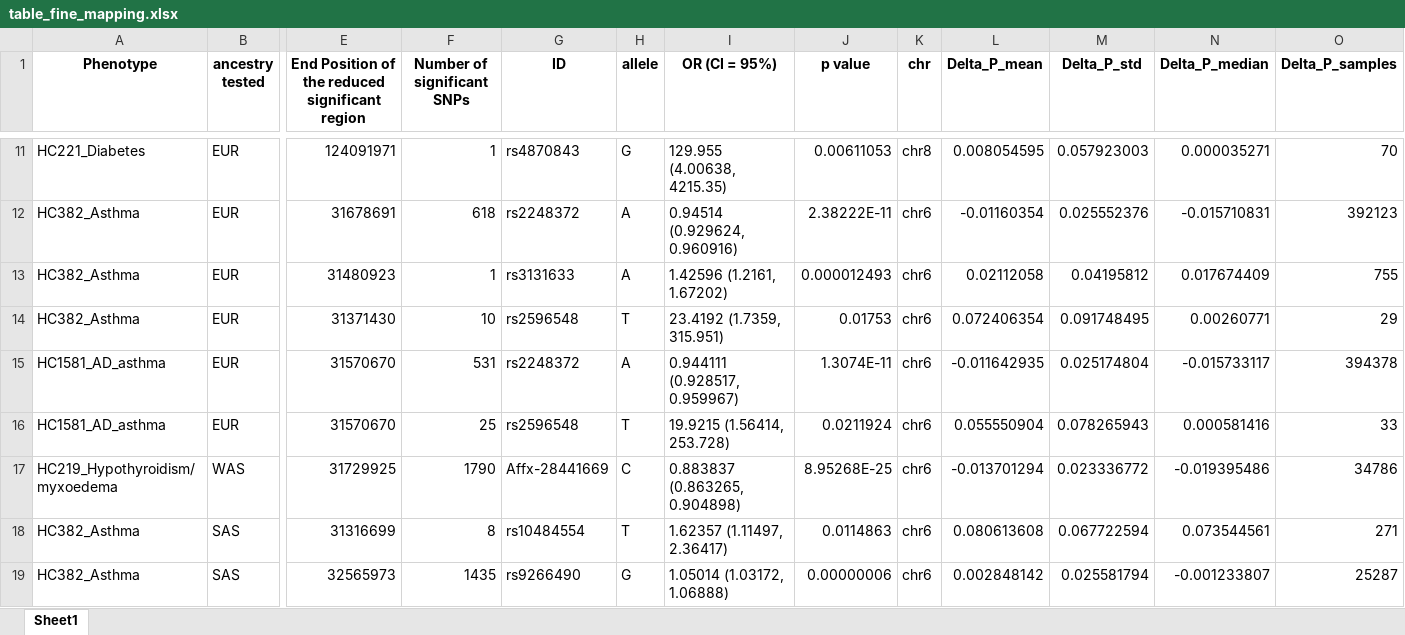
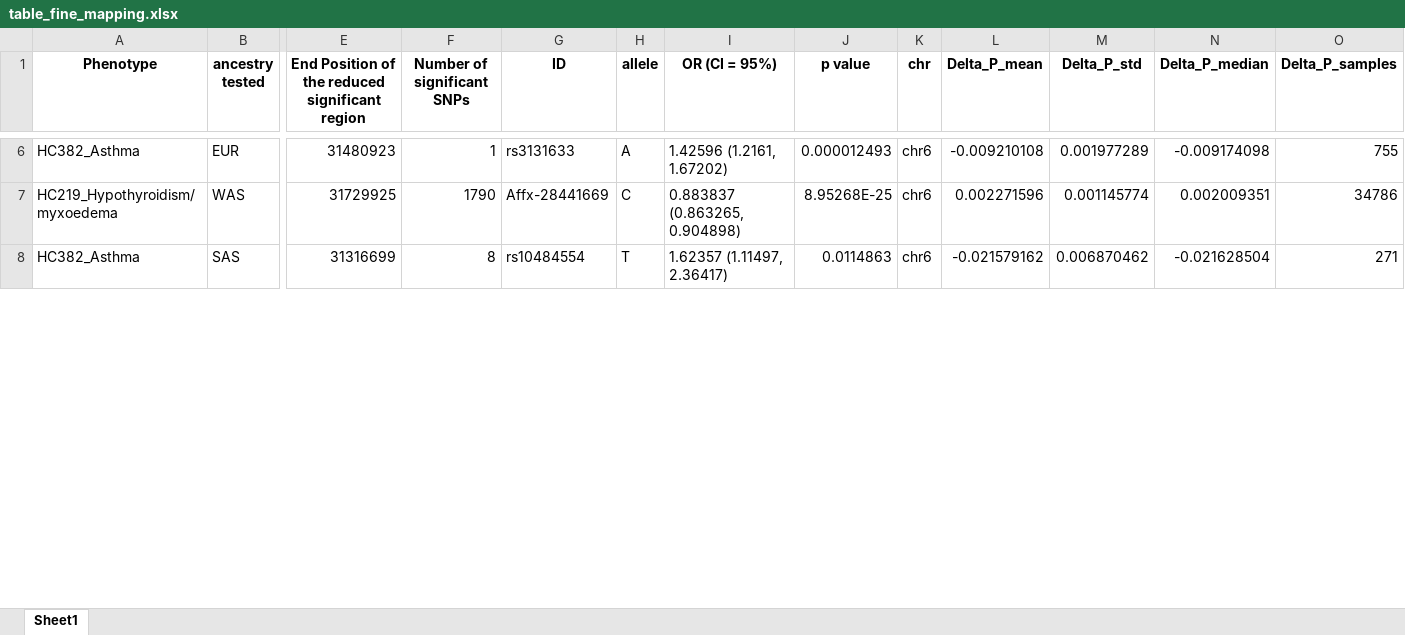
Before and after one commit to Danariki99/Admixture_mapping, an Excel workbook: tables_plots/table_fine_mapping.xlsx, sheet Sheet1, drawn as a sheet; only a part is shown, gaps mark what is left out; values as stored, in another font and other column widths than the file's, no borders; removed rows and columns are numbered as before the commit, all else as after; rows hold the shown columns only; the diff covers the shown part only; the diff names each change by its address in the sheet, - before the commit and + after, or states it on an @@ line.

```diff
--- a/tables_plots/table_fine_mapping.xlsx (sheet Sheet1)
+++ b/tables_plots/table_fine_mapping.xlsx (sheet Sheet1)
-row 11: HC221_Diabetes | EUR | 124091971 | 1 | rs4870843 | G | 129.955 (4.00638, 4215.35) | 0.00611053 | chr8 | 0.008054595 | 0.057923003 | 0.000035271 | 70
-row 12: HC382_Asthma | EUR | 31678691 | 618 | rs2248372 | A | 0.94514 (0.929624, 0.960916) | 2.38222E-11 | chr6 | -0.01160354 | 0.025552376 | -0.015710831 | 392123
-L6 (Delta_P_mean): 0.02112058
+L6 (Delta_P_mean): -0.009210108
-M6 (Delta_P_std): 0.04195812
+M6 (Delta_P_std): 0.001977289
-N6 (Delta_P_median): 0.017674409
+N6 (Delta_P_median): -0.009174098
-row 14: HC382_Asthma | EUR | 31371430 | 10 | rs2596548 | T | 23.4192 (1.7359, 315.951) | 0.01753 | chr6 | 0.072406354 | 0.091748495 | 0.00260771 | 29
-row 15: HC1581_AD_asthma | EUR | 31570670 | 531 | rs2248372 | A | 0.944111 (0.928517, 0.959967) | 1.3074E-11 | chr6 | -0.011642935 | 0.025174804 | -0.015733117 | 394378
-row 16: HC1581_AD_asthma | EUR | 31570670 | 25 | rs2596548 | T | 19.9215 (1.56414, 253.728) | 0.0211924 | chr6 | 0.055550904 | 0.078265943 | 0.000581416 | 33
-L7 (Delta_P_mean): -0.013701294
+L7 (Delta_P_mean): 0.002271596
-M7 (Delta_P_std): 0.023336772
+M7 (Delta_P_std): 0.001145774
-N7 (Delta_P_median): -0.019395486
+N7 (Delta_P_median): 0.002009351
-L8 (Delta_P_mean): 0.080613608
+L8 (Delta_P_mean): -0.021579162
-M8 (Delta_P_std): 0.067722594
+M8 (Delta_P_std): 0.006870462
-N8 (Delta_P_median): 0.073544561
+N8 (Delta_P_median): -0.021628504
-row 19: HC382_Asthma | SAS | 32565973 | 1435 | rs9266490 | G | 1.05014 (1.03172, 1.06888) | 0.00000006 | chr6 | 0.002848142 | 0.025581794 | -0.001233807 | 25287
```
Also changed, not shown: 12 removed rows and 18 edited cells elsewhere in this sheet, 2 other files.
